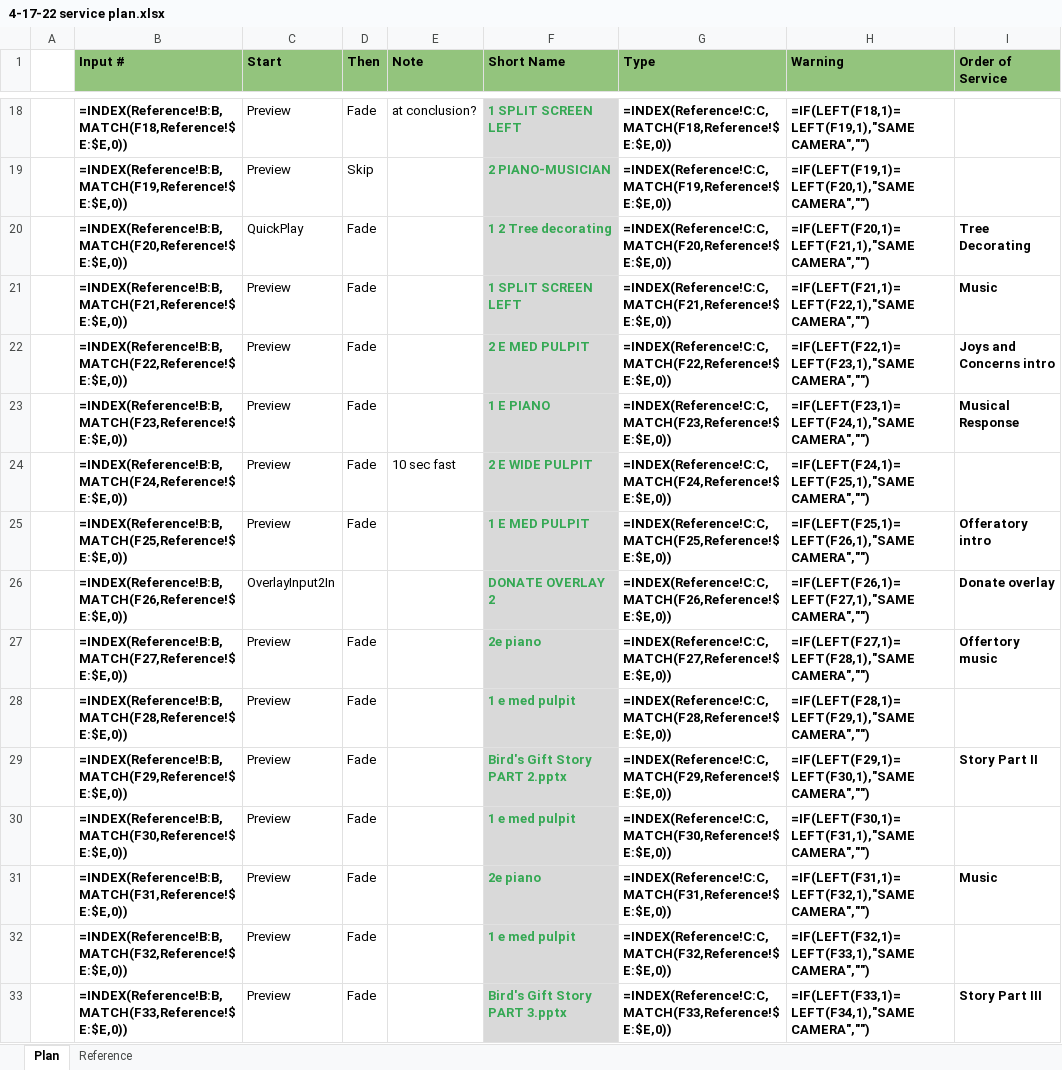
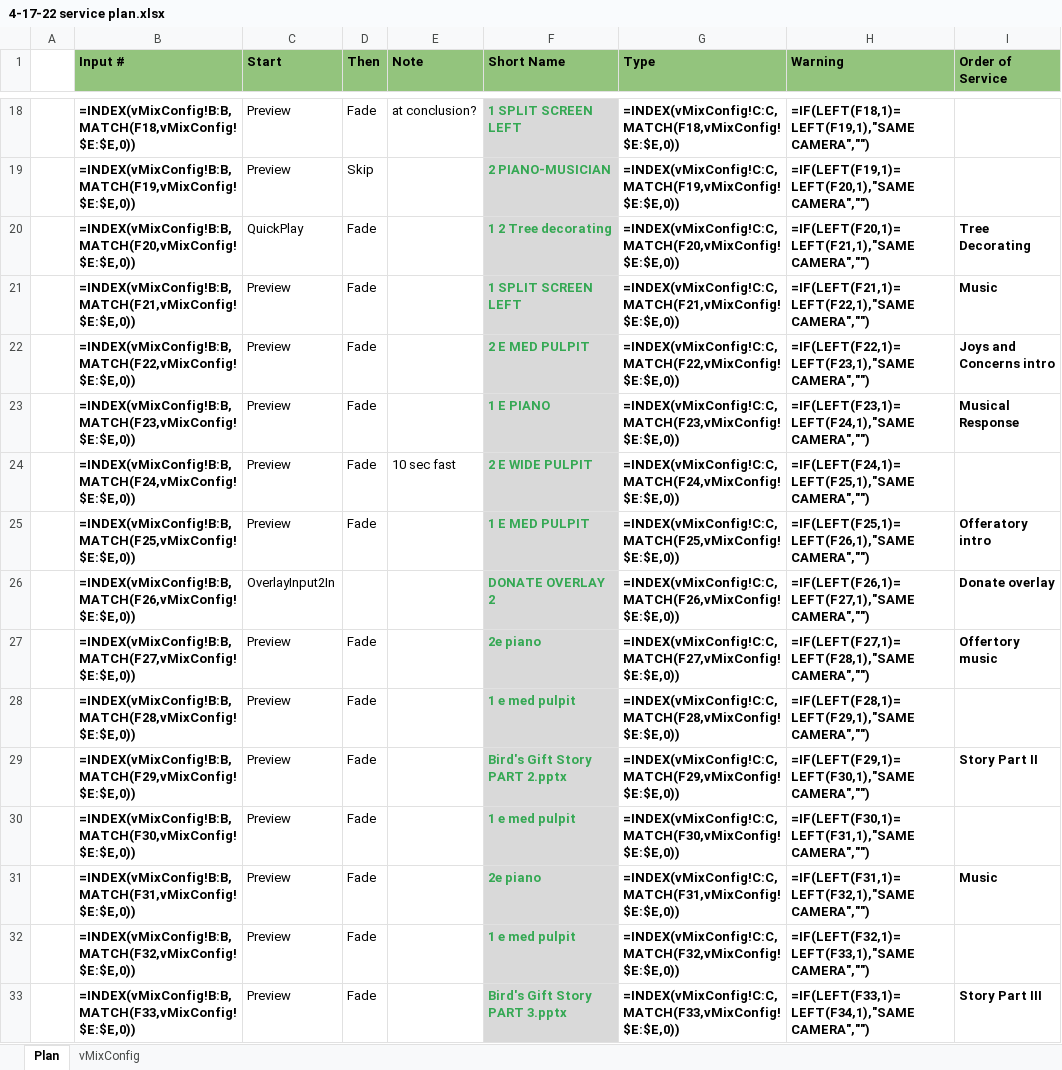
Before and after one commit to DThompson55/VMIX-Helper, an Excel workbook: data/4-17-22 service plan.xlsx, sheet Plan, drawn as a sheet; only a part is shown, gaps mark what is left out; values as stored, in another font and other column widths than the file's, no borders; formulas are shown in place of their values; conditional formats not drawn; the diff covers the shown part only; the diff names each change by its address in the sheet, - before the commit and + after, or states it on an @@ line.

```diff
--- a/data/4-17-22 service plan.xlsx (sheet Plan)
+++ b/data/4-17-22 service plan.xlsx (sheet Plan)
-sheet tab: Reference
+sheet tab: vMixConfig
-B18 (Input #): =INDEX(Reference!B:B,MATCH(F18,Reference!$E:$E,0))
+B18 (Input #): =INDEX(vMixConfig!B:B,MATCH(F18,vMixConfig!$E:$E,0))
-G18 (Type): =INDEX(Reference!C:C,MATCH(F18,Reference!$E:$E,0))
+G18 (Type): =INDEX(vMixConfig!C:C,MATCH(F18,vMixConfig!$E:$E,0))
-B19 (Input #): =INDEX(Reference!B:B,MATCH(F19,Reference!$E:$E,0))
+B19 (Input #): =INDEX(vMixConfig!B:B,MATCH(F19,vMixConfig!$E:$E,0))
-G19 (Type): =INDEX(Reference!C:C,MATCH(F19,Reference!$E:$E,0))
+G19 (Type): =INDEX(vMixConfig!C:C,MATCH(F19,vMixConfig!$E:$E,0))
-B20 (Input #): =INDEX(Reference!B:B,MATCH(F20,Reference!$E:$E,0))
+B20 (Input #): =INDEX(vMixConfig!B:B,MATCH(F20,vMixConfig!$E:$E,0))
-G20 (Type): =INDEX(Reference!C:C,MATCH(F20,Reference!$E:$E,0))
+G20 (Type): =INDEX(vMixConfig!C:C,MATCH(F20,vMixConfig!$E:$E,0))
-B21 (Input #): =INDEX(Reference!B:B,MATCH(F21,Reference!$E:$E,0))
+B21 (Input #): =INDEX(vMixConfig!B:B,MATCH(F21,vMixConfig!$E:$E,0))
-G21 (Type): =INDEX(Reference!C:C,MATCH(F21,Reference!$E:$E,0))
+G21 (Type): =INDEX(vMixConfig!C:C,MATCH(F21,vMixConfig!$E:$E,0))
-B22 (Input #): =INDEX(Reference!B:B,MATCH(F22,Reference!$E:$E,0))
+B22 (Input #): =INDEX(vMixConfig!B:B,MATCH(F22,vMixConfig!$E:$E,0))
-G22 (Type): =INDEX(Reference!C:C,MATCH(F22,Reference!$E:$E,0))
+G22 (Type): =INDEX(vMixConfig!C:C,MATCH(F22,vMixConfig!$E:$E,0))
-B23 (Input #): =INDEX(Reference!B:B,MATCH(F23,Reference!$E:$E,0))
+B23 (Input #): =INDEX(vMixConfig!B:B,MATCH(F23,vMixConfig!$E:$E,0))
-G23 (Type): =INDEX(Reference!C:C,MATCH(F23,Reference!$E:$E,0))
+G23 (Type): =INDEX(vMixConfig!C:C,MATCH(F23,vMixConfig!$E:$E,0))
-B24 (Input #): =INDEX(Reference!B:B,MATCH(F24,Reference!$E:$E,0))
+B24 (Input #): =INDEX(vMixConfig!B:B,MATCH(F24,vMixConfig!$E:$E,0))
-G24 (Type): =INDEX(Reference!C:C,MATCH(F24,Reference!$E:$E,0))
+G24 (Type): =INDEX(vMixConfig!C:C,MATCH(F24,vMixConfig!$E:$E,0))
-B25 (Input #): =INDEX(Reference!B:B,MATCH(F25,Reference!$E:$E,0))
+B25 (Input #): =INDEX(vMixConfig!B:B,MATCH(F25,vMixConfig!$E:$E,0))
-G25 (Type): =INDEX(Reference!C:C,MATCH(F25,Reference!$E:$E,0))
+G25 (Type): =INDEX(vMixConfig!C:C,MATCH(F25,vMixConfig!$E:$E,0))
-B26 (Input #): =INDEX(Reference!B:B,MATCH(F26,Reference!$E:$E,0))
+B26 (Input #): =INDEX(vMixConfig!B:B,MATCH(F26,vMixConfig!$E:$E,0))
-G26 (Type): =INDEX(Reference!C:C,MATCH(F26,Reference!$E:$E,0))
+G26 (Type): =INDEX(vMixConfig!C:C,MATCH(F26,vMixConfig!$E:$E,0))
-B27 (Input #): =INDEX(Reference!B:B,MATCH(F27,Reference!$E:$E,0))
+B27 (Input #): =INDEX(vMixConfig!B:B,MATCH(F27,vMixConfig!$E:$E,0))
-G27 (Type): =INDEX(Reference!C:C,MATCH(F27,Reference!$E:$E,0))
+G27 (Type): =INDEX(vMixConfig!C:C,MATCH(F27,vMixConfig!$E:$E,0))
-B28 (Input #): =INDEX(Reference!B:B,MATCH(F28,Reference!$E:$E,0))
+B28 (Input #): =INDEX(vMixConfig!B:B,MATCH(F28,vMixConfig!$E:$E,0))
-G28 (Type): =INDEX(Reference!C:C,MATCH(F28,Reference!$E:$E,0))
+G28 (Type): =INDEX(vMixConfig!C:C,MATCH(F28,vMixConfig!$E:$E,0))
-B29 (Input #): =INDEX(Reference!B:B,MATCH(F29,Reference!$E:$E,0))
+B29 (Input #): =INDEX(vMixConfig!B:B,MATCH(F29,vMixConfig!$E:$E,0))
-G29 (Type): =INDEX(Reference!C:C,MATCH(F29,Reference!$E:$E,0))
+G29 (Type): =INDEX(vMixConfig!C:C,MATCH(F29,vMixConfig!$E:$E,0))
-B30 (Input #): =INDEX(Reference!B:B,MATCH(F30,Reference!$E:$E,0))
+B30 (Input #): =INDEX(vMixConfig!B:B,MATCH(F30,vMixConfig!$E:$E,0))
-G30 (Type): =INDEX(Reference!C:C,MATCH(F30,Reference!$E:$E,0))
+G30 (Type): =INDEX(vMixConfig!C:C,MATCH(F30,vMixConfig!$E:$E,0))
-B31 (Input #): =INDEX(Reference!B:B,MATCH(F31,Reference!$E:$E,0))
+B31 (Input #): =INDEX(vMixConfig!B:B,MATCH(F31,vMixConfig!$E:$E,0))
-G31 (Type): =INDEX(Reference!C:C,MATCH(F31,Reference!$E:$E,0))
+G31 (Type): =INDEX(vMixConfig!C:C,MATCH(F31,vMixConfig!$E:$E,0))
-B32 (Input #): =INDEX(Reference!B:B,MATCH(F32,Reference!$E:$E,0))
+B32 (Input #): =INDEX(vMixConfig!B:B,MATCH(F32,vMixConfig!$E:$E,0))
-G32 (Type): =INDEX(Reference!C:C,MATCH(F32,Reference!$E:$E,0))
+G32 (Type): =INDEX(vMixConfig!C:C,MATCH(F32,vMixConfig!$E:$E,0))
-B33 (Input #): =INDEX(Reference!B:B,MATCH(F33,Reference!$E:$E,0))
+B33 (Input #): =INDEX(vMixConfig!B:B,MATCH(F33,vMixConfig!$E:$E,0))
-G33 (Type): =INDEX(Reference!C:C,MATCH(F33,Reference!$E:$E,0))
+G33 (Type): =INDEX(vMixConfig!C:C,MATCH(F33,vMixConfig!$E:$E,0))
```
Also changed, not shown: 60 edited cells elsewhere in this sheet, data/Plan.xlsx, src/test.xlsx, 32 other files.
